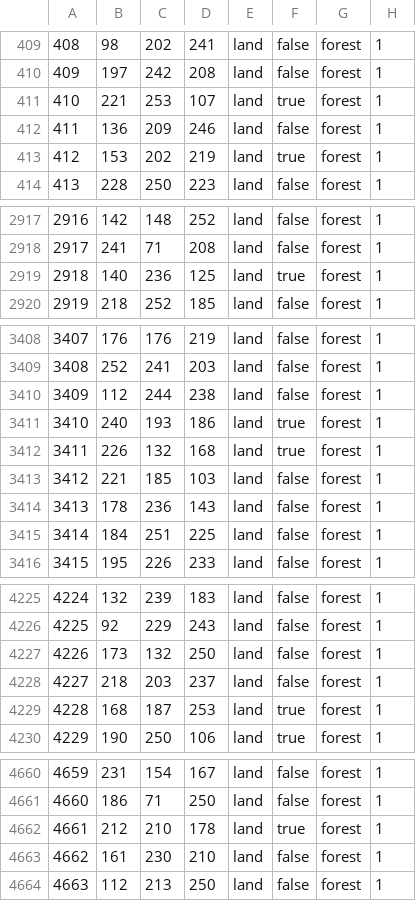
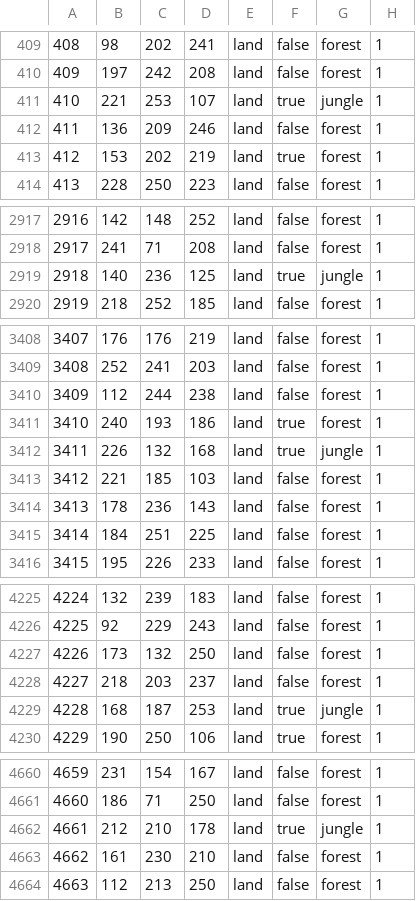
Before and after one commit to GURUZIAN/PERMAFROST, a CSV file: map/definition.csv, drawn as a sheet; only a part is shown, gaps mark what is left out; the diff covers the shown part only.

```diff
--- a/map/definition.csv
+++ b/map/definition.csv
@@ -410,3 +410,3 @@
 409;197;242;208;land;false;forest;1
-410;221;253;107;land;true;forest;1
+410;221;253;107;land;true;jungle;1
 411;136;209;246;land;false;forest;1
@@ -2918,3 +2918,3 @@
 2917;241;71;208;land;false;forest;1
-2918;140;236;125;land;true;forest;1
+2918;140;236;125;land;true;jungle;1
 2919;218;252;185;land;false;forest;1
@@ -3411,3 +3411,3 @@
 3410;240;193;186;land;true;forest;1
-3411;226;132;168;land;true;forest;1
+3411;226;132;168;land;true;jungle;1
 3412;221;185;103;land;false;forest;1
@@ -4228,3 +4228,3 @@
 4227;218;203;237;land;false;forest;1
-4228;168;187;253;land;true;forest;1
+4228;168;187;253;land;true;jungle;1
 4229;190;250;106;land;true;forest;1
@@ -4661,3 +4661,3 @@
 4660;186;71;250;land;false;forest;1
-4661;212;210;178;land;true;forest;1
+4661;212;210;178;land;true;jungle;1
 4662;161;230;210;land;false;forest;1
```
Also changed, not shown: 5 edited cells elsewhere in this file, 7 other files.
